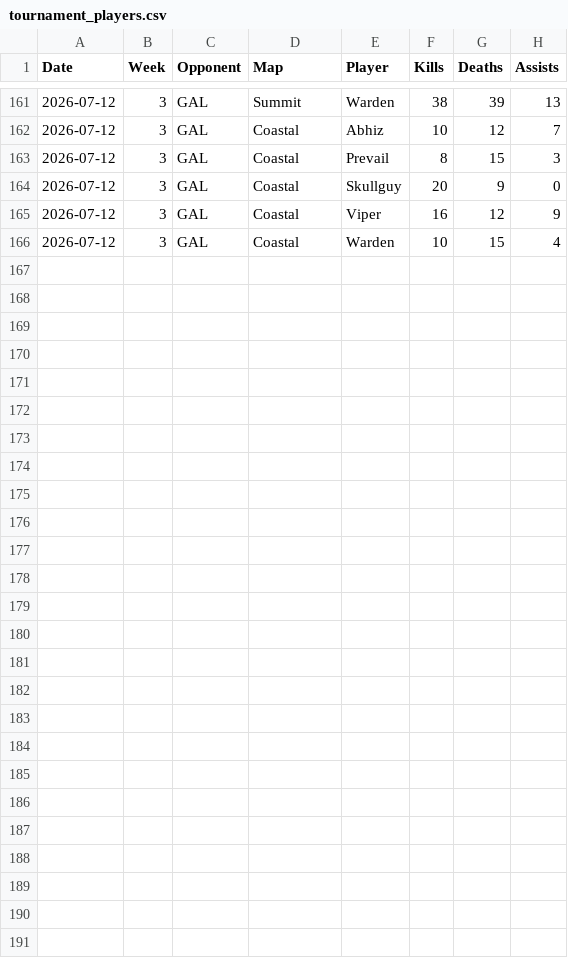
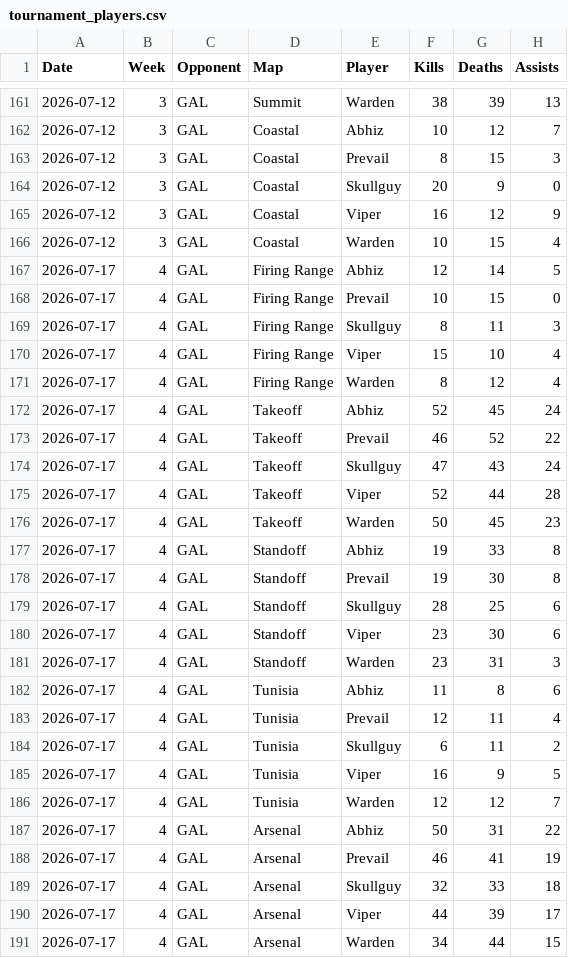
Before and after one commit to anshxl/cdm_stats, a CSV file: data/s2/tournament_players.csv, drawn as a sheet; only a part is shown, gaps mark what is left out.

Commit message:
player stats

```diff
--- a/data/s2/tournament_players.csv
+++ b/data/s2/tournament_players.csv
@@ -166 +166,26 @@ Date,Week,Opponent,Map,Player,Kills,Deaths,Assists
 2026-07-12,3,GAL,Coastal,Warden,10,15,4
+2026-07-17,4,GAL,Firing Range,Abhiz,12,14,5
+2026-07-17,4,GAL,Firing Range,Prevail,10,15,0
+2026-07-17,4,GAL,Firing Range,Skullguy,8,11,3
+2026-07-17,4,GAL,Firing Range,Viper,15,10,4
+2026-07-17,4,GAL,Firing Range,Warden,8,12,4
+2026-07-17,4,GAL,Takeoff,Abhiz,52,45,24
+2026-07-17,4,GAL,Takeoff,Prevail,46,52,22
+2026-07-17,4,GAL,Takeoff,Skullguy,47,43,24
+2026-07-17,4,GAL,Takeoff,Viper,52,44,28
+2026-07-17,4,GAL,Takeoff,Warden,50,45,23
+2026-07-17,4,GAL,Standoff,Abhiz,19,33,8
+2026-07-17,4,GAL,Standoff,Prevail,19,30,8
+2026-07-17,4,GAL,Standoff,Skullguy,28,25,6
+2026-07-17,4,GAL,Standoff,Viper,23,30,6
+2026-07-17,4,GAL,Standoff,Warden,23,31,3
+2026-07-17,4,GAL,Tunisia,Abhiz,11,8,6
+2026-07-17,4,GAL,Tunisia,Prevail,12,11,4
+2026-07-17,4,GAL,Tunisia,Skullguy,6,11,2
+2026-07-17,4,GAL,Tunisia,Viper,16,9,5
+2026-07-17,4,GAL,Tunisia,Warden,12,12,7
+2026-07-17,4,GAL,Arsenal,Abhiz,50,31,22
+2026-07-17,4,GAL,Arsenal,Prevail,46,41,19
+2026-07-17,4,GAL,Arsenal,Skullguy,32,33,18
+2026-07-17,4,GAL,Arsenal,Viper,44,39,17
+2026-07-17,4,GAL,Arsenal,Warden,34,44,15
```
Also changed, not shown: 1 other file.
